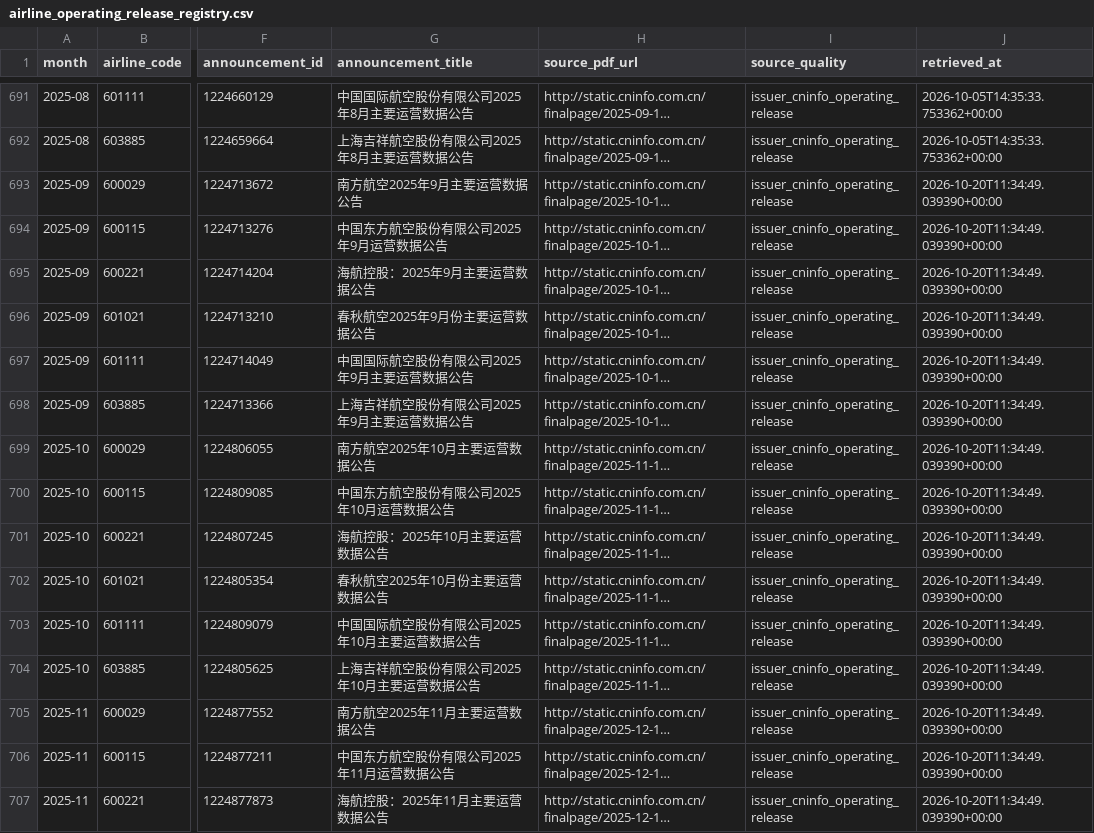
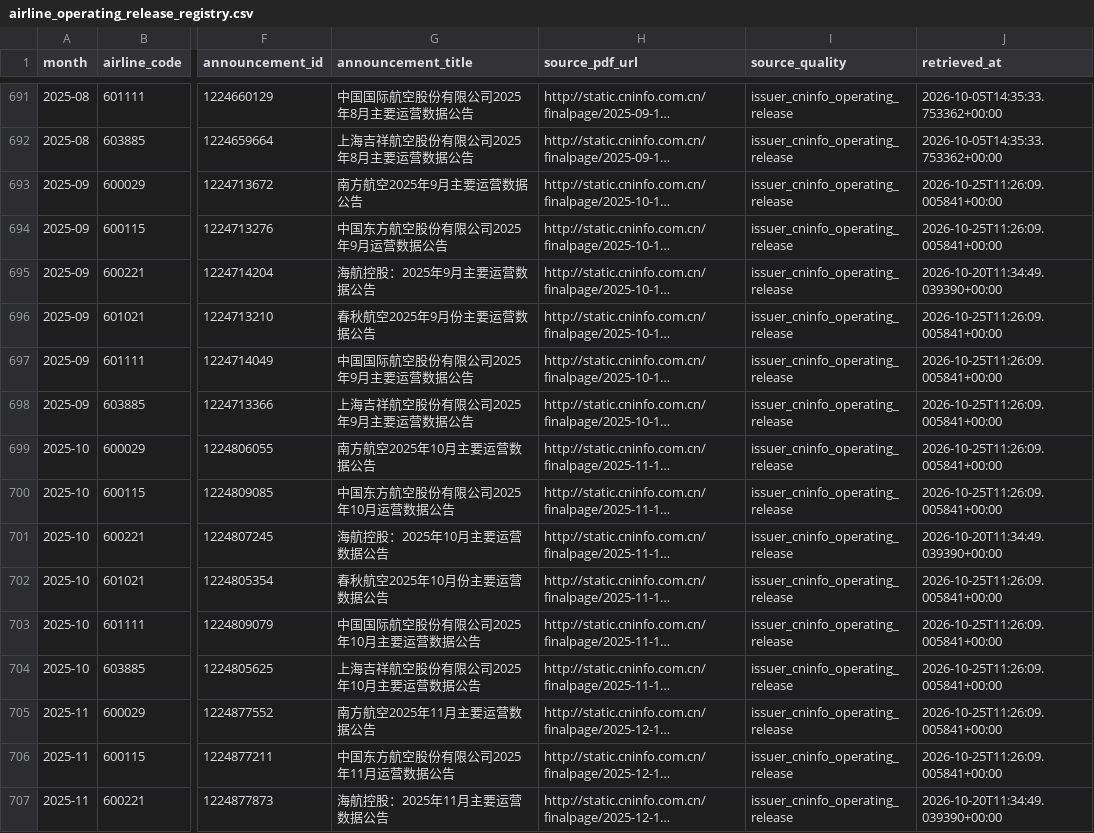
Before and after one commit to Henrywzh/alternative-data, a CSV file: data/normalized/hk_transport/airline_operating_release_registry.csv, drawn as a sheet; only a part is shown, gaps mark what is left out; long unchanged cells end in …; the diff covers the shown part only; the diff names each change by its address in the sheet, - before the commit and + after, or states it on an @@ line.

```diff
--- a/data/normalized/hk_transport/airline_operating_release_registry.csv
+++ b/data/normalized/hk_transport/airline_operating_release_registry.csv
-J693:J694 (retrieved_at): 2026-10-20T11:34:49.039390+00:00
+J693:J694 (retrieved_at): 2026-10-25T11:26:09.005841+00:00
-J696:J700 (retrieved_at): 2026-10-20T11:34:49.039390+00:00
+J696:J700 (retrieved_at): 2026-10-25T11:26:09.005841+00:00
-J702:J706 (retrieved_at): 2026-10-20T11:34:49.039390+00:00
+J702:J706 (retrieved_at): 2026-10-25T11:26:09.005841+00:00
```
Also changed, not shown: 53 edited cells elsewhere in this file, 12 other files.
